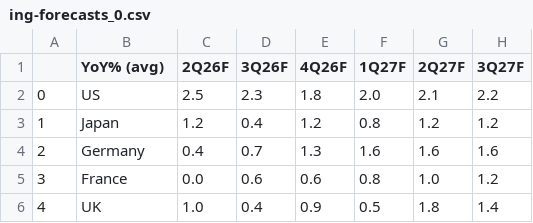
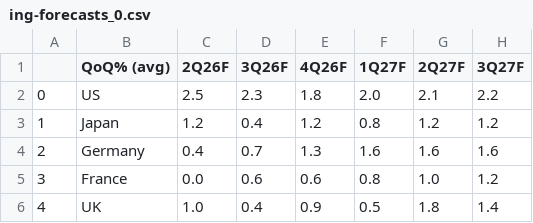
Before and after one commit to cmangla/boe-rate-forecast-tracker, a CSV file: ing-forecasts_0.csv, drawn as a sheet; only a part is shown; the diff names each change by its address in the sheet, - before the commit and + after, or states it on an @@ line.

```diff
--- a/ing-forecasts_0.csv
+++ b/ing-forecasts_0.csv
-B1: YoY% (avg)
+B1: QoQ% (avg)
```
Also changed, not shown: 2 other files.
